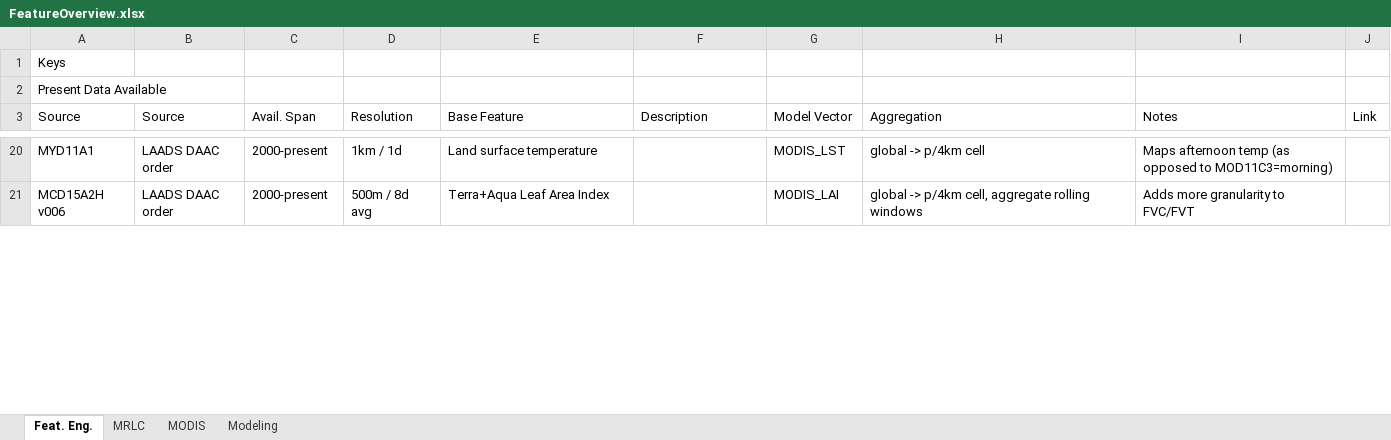
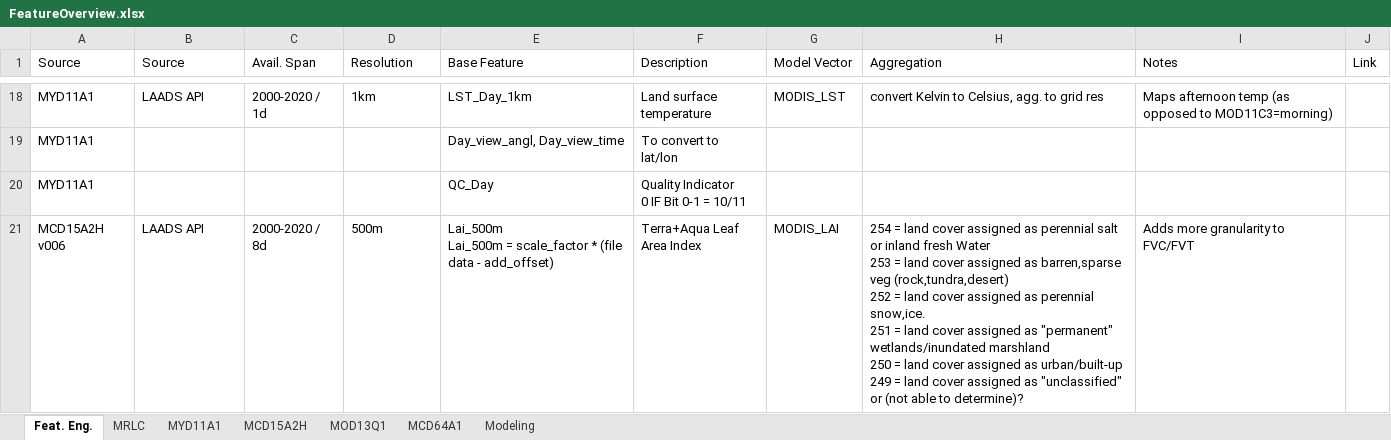
Before and after one commit to torourke14/FireFusionNet, an Excel workbook: FeatureOverview.xlsx, sheet Feat. Eng., drawn as a sheet; only a part is shown, gaps mark what is left out; values as stored, in another font and other column widths than the file's, no cell formats; charts and pictures not drawn; removed rows and columns are numbered as before the commit, all else as after; ↵ is a line break in a cell; the diff covers the shown part only; the diff names each change by its address in the sheet, - before the commit and + after, or states it on an @@ line.

```diff
--- a/FeatureOverview.xlsx (sheet Feat. Eng.)
+++ b/FeatureOverview.xlsx (sheet Feat. Eng.)
-sheet tab: MODIS
+sheet tab: MYD11A1
+sheet tab: MCD15A2H
+sheet tab: MOD13Q1
+sheet tab: MCD64A1
-row 1: Keys
-row 2: Present Data Available
-B18 (Source): LAADS DAAC order
+B18 (Source): LAADS API
-C18 (Avail. Span): 2000-present
+C18 (Avail. Span): 2000-2020 / 1d
-D18 (Resolution): 1km / 1d
+D18 (Resolution): 1km
-E18 (Base Feature): Land surface temperature
+E18 (Base Feature): LST_Day_1km
-F18 (Description): (empty)
+F18 (Description): Land surface temperature
-H18 (Aggregation): global -> p/4km cell
+H18 (Aggregation): convert Kelvin to Celsius, agg. to grid res
+row 19: MYD11A1 |  |  |  | Day_view_angl, Day_view_time | To convert to lat/lon
+row 20: MYD11A1 |  |  |  | QC_Day | Quality Indicator ↵ 0 IF Bit 0-1 = 10/11
-B21 (Source): LAADS DAAC order
+B21 (Source): LAADS API
-C21 (Avail. Span): 2000-present
+C21 (Avail. Span): 2000-2020 / 8d
-D21 (Resolution): 500m / 8d avg
+D21 (Resolution): 500m
-E21 (Base Feature): Terra+Aqua Leaf Area Index
+E21 (Base Feature): Lai_500m ↵ Lai_500m = scale_factor * (file data - add_offset)
-F21 (Description): (empty)
+F21 (Description): Terra+Aqua Leaf Area Index
-H21 (Aggregation): global -> p/4km cell, aggregate rolling windows
+H21 (Aggregation): 254 = land cover assigned as perennial salt or inland fresh Water ↵ 253 = land cover assigned as barren,sparse veg (rock,tundra,desert) ↵ 252 = land cover assigned as perennial snow,ice. ↵ 251 = land cover assigned as "permanent" wetlands/inundated marshland ↵ 250 = land cover assigned as urban/built-up ↵ 249 = land cover assigned as "unclassified" or (not able to determine)?
```
Also changed, not shown: 12 added rows, 21 removed rows and 77 edited cells elsewhere in this sheet, sheet MYD11A1, cell formats, hidden cells, charts or pictures, 2 other files.
